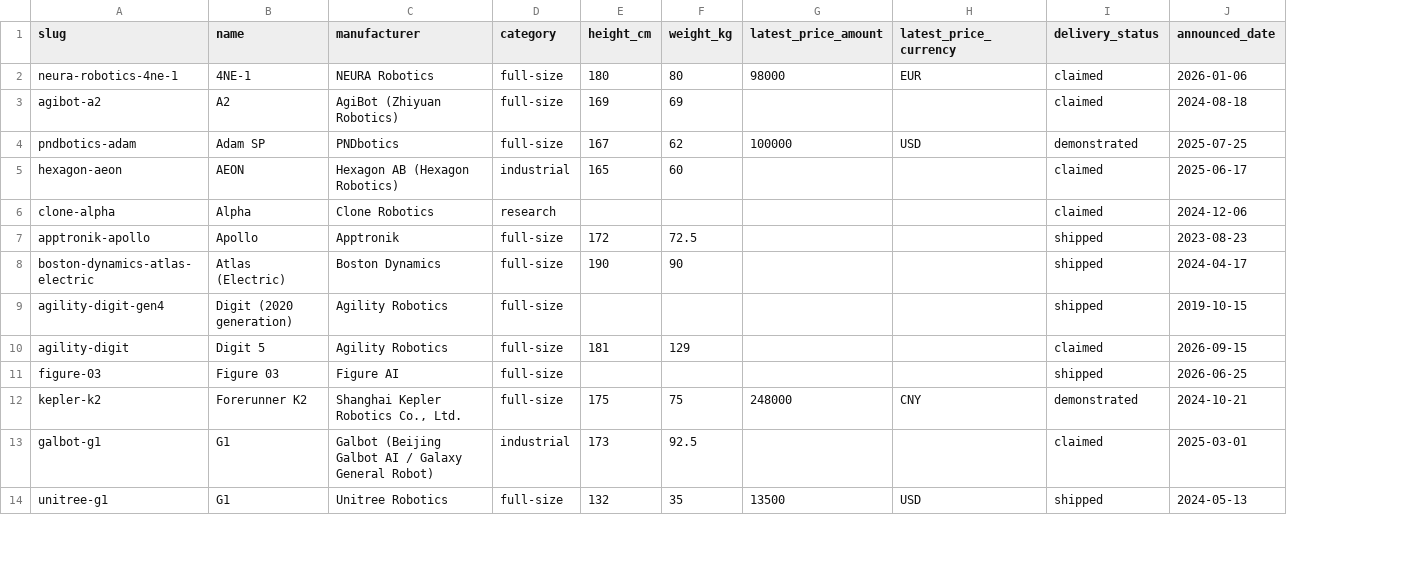
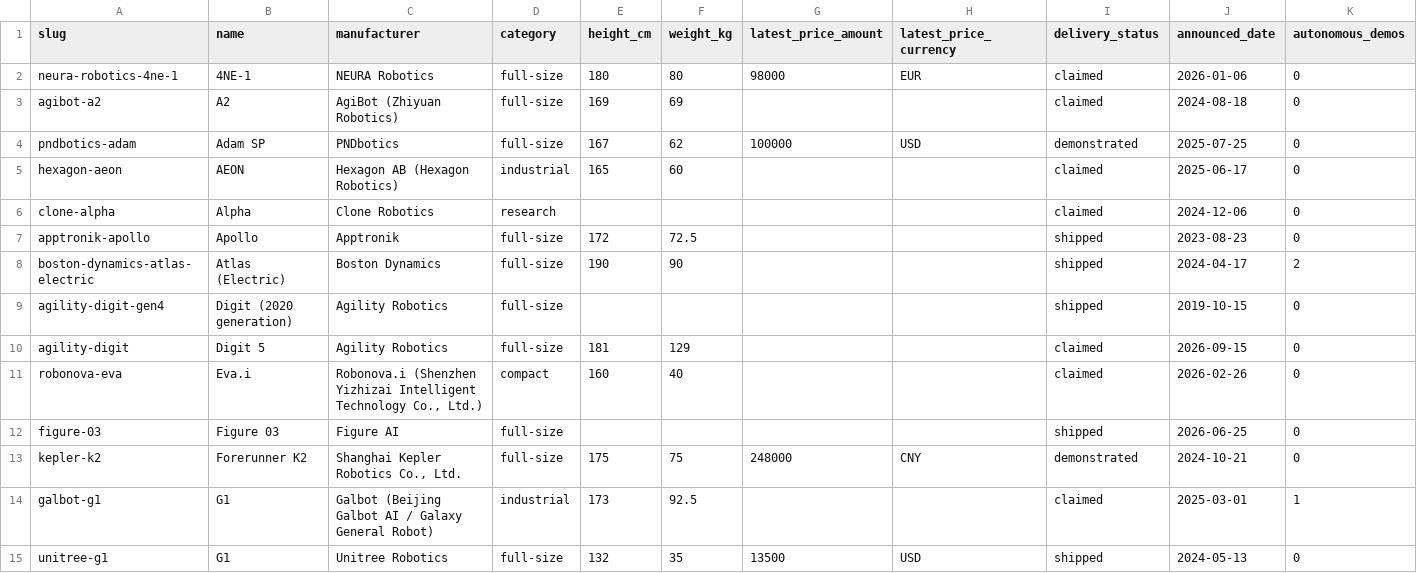
Before and after one commit to neonflux-io/humanoidrecord-data, a CSV file: robots.csv, drawn as a sheet; only a part is shown; the diff names each change by its address in the sheet, - before the commit and + after, or states it on an @@ line.

Commit message:
Dataset snapshot 2026-09-20 (27 robots)

```diff
--- a/robots.csv
+++ b/robots.csv
+column K (autonomous_demos), rows 2-10: 0 | 0 | 0 | 0 | 0 | 0 | 2 | 0 | 0; rows 12-15: 0 | 0 | 1 | 0
+row 11: robonova-eva | Eva.i | Robonova.i (Shenzhen Yizhizai Intelligent Technology Co., Ltd.) | compact | 160 | 40 |  |  | claimed | 2026-02-26 | 0
```
Also changed, not shown: 29 other files.
